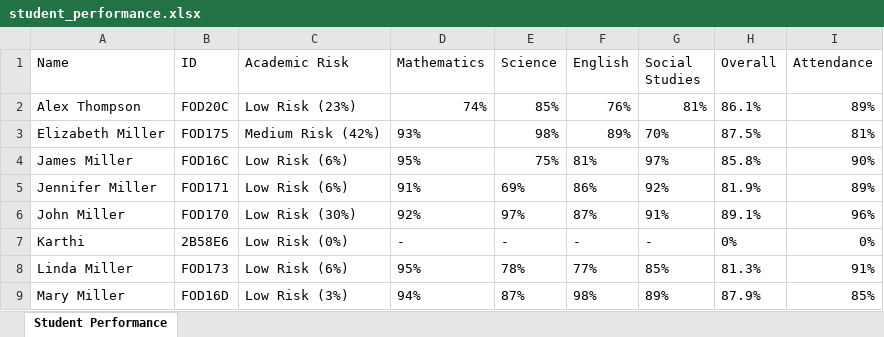
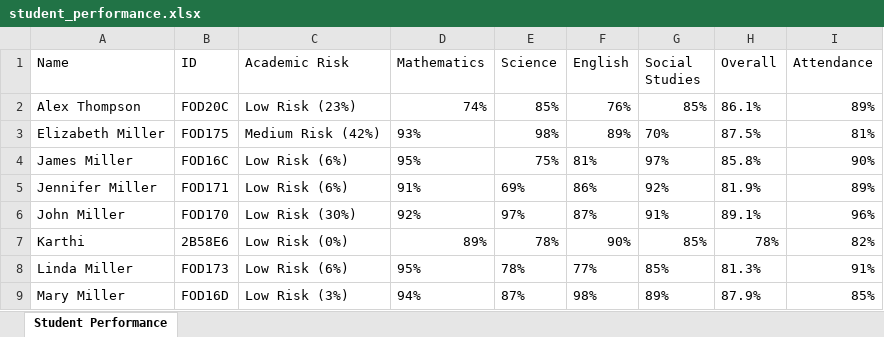
Before and after one commit to kanishkaa-15/school-ceo-dashboard, an Excel workbook: excel-imports/student_performance.xlsx, sheet Student Performance, drawn as a sheet; values as stored, in another font and other column widths than the file's, no borders; the diff names each change by its address in the sheet, - before the commit and + after, or states it on an @@ line.

```diff
--- a/excel-imports/student_performance.xlsx (sheet Student Performance)
+++ b/excel-imports/student_performance.xlsx (sheet Student Performance)
-G2 (Social Studies): 81%
+G2 (Social Studies): 85%
-D7 (Mathematics): -
+D7 (Mathematics): 89%
-E7 (Science): -
+E7 (Science): 78%
-F7 (English): -
+F7 (English): 90%
-G7 (Social Studies): -
+G7 (Social Studies): 85%
-H7 (Overall): 0%
+H7 (Overall): 78%
-I7 (Attendance): 0%
+I7 (Attendance): 82%
```
Also changed, not shown: 23 other files.
